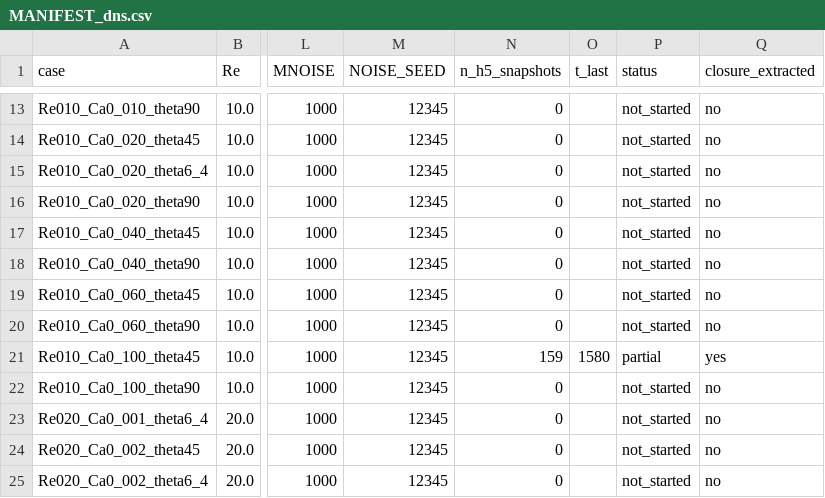
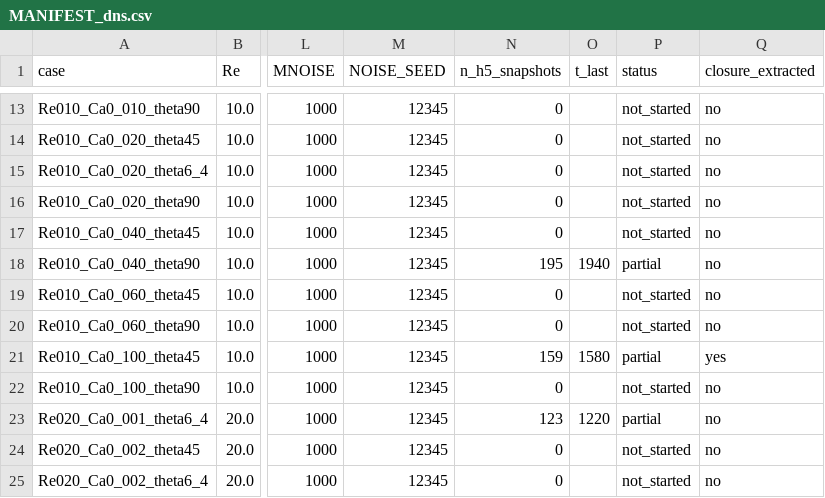
Before and after one commit to krishnap561997/thinfilm-closure-ml, a CSV file: datasets/MANIFEST_dns.csv, drawn as a sheet; only a part is shown, gaps mark what is left out; the diff covers the shown part only; the diff names each change by its address in the sheet, - before the commit and + after, or states it on an @@ line.

```diff
--- a/datasets/MANIFEST_dns.csv
+++ b/datasets/MANIFEST_dns.csv
-N18 (n_h5_snapshots): 0
+N18 (n_h5_snapshots): 195
-O18 (t_last): (empty)
+O18 (t_last): 1940
-P18 (status): not_started
+P18 (status): partial
-N23 (n_h5_snapshots): 0
+N23 (n_h5_snapshots): 123
-O23 (t_last): (empty)
+O23 (t_last): 1220
-P23 (status): not_started
+P23 (status): partial
```
Also changed, not shown: 21 edited cells elsewhere in this file, 1 other file.
